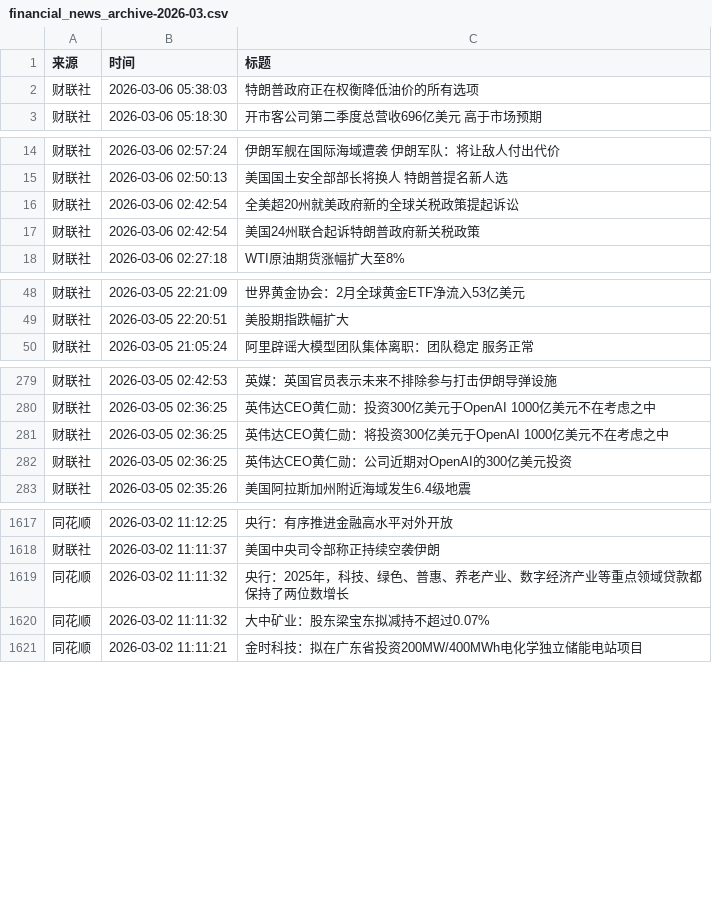
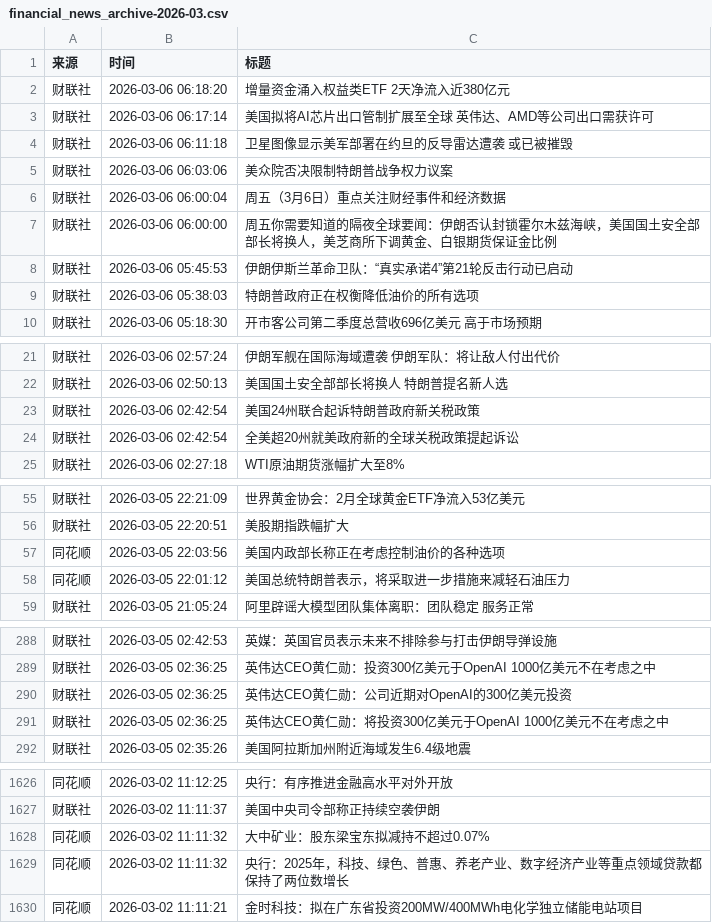
Before and after one commit to YutaoH/huiboyanbao, a CSV file: 财经新闻数据/financial_news_archive-2026-03.csv, drawn as a sheet; only a part is shown, gaps mark what is left out.

```diff
--- a/财经新闻数据/financial_news_archive-2026-03.csv
+++ b/财经新闻数据/financial_news_archive-2026-03.csv
@@ -1,2 +1,9 @@
 来源,时间,标题
+财联社,2026-03-06 06:18:20,增量资金涌入权益类ETF 2天净流入近380亿元
+财联社,2026-03-06 06:17:14,美国拟将AI芯片出口管制扩展至全球 英伟达、AMD等公司出口需获许可
+财联社,2026-03-06 06:11:18,卫星图像显示美军部署在约旦的反导雷达遭袭 或已被摧毁
+财联社,2026-03-06 06:03:06,美众院否决限制特朗普战争权力议案
+财联社,2026-03-06 06:00:04,周五（3月6日）重点关注财经事件和经济数据
+财联社,2026-03-06 06:00:00,周五你需要知道的隔夜全球要闻：伊朗否认封锁霍尔木兹海峡，美国国土安全部部长将换人，美芝商所下调黄金、白银期货保证金比例
+财联社,2026-03-06 05:45:53,伊朗伊斯兰革命卫队：“真实承诺4”第21轮反击行动已启动
 财联社,2026-03-06 05:38:03,特朗普政府正在权衡降低油价的所有选项
@@ -15,4 +22,4 @@
 财联社,2026-03-06 02:50:13,美国国土安全部部长将换人 特朗普提名新人选
-财联社,2026-03-06 02:42:54,全美超20州就美政府新的全球关税政策提起诉讼
 财联社,2026-03-06 02:42:54,美国24州联合起诉特朗普政府新关税政策
+财联社,2026-03-06 02:42:54,全美超20州就美政府新的全球关税政策提起诉讼
 财联社,2026-03-06 02:27:18,WTI原油期货涨幅扩大至8%
@@ -49,2 +56,4 @@
 财联社,2026-03-05 22:20:51,美股期指跌幅扩大
+同花顺,2026-03-05 22:03:56,美国内政部长称正在考虑控制油价的各种选项
+同花顺,2026-03-05 22:01:12,美国总统特朗普表示，将采取进一步措施来减轻石油压力
 财联社,2026-03-05 21:05:24,阿里辟谣大模型团队集体离职：团队稳定 服务正常
@@ -280,4 +289,4 @@
 财联社,2026-03-05 02:36:25,英伟达CEO黄仁勋：投资300亿美元于OpenAI 1000亿美元不在考虑之中
-财联社,2026-03-05 02:36:25,英伟达CEO黄仁勋：将投资300亿美元于OpenAI 1000亿美元不在考虑之中
 财联社,2026-03-05 02:36:25,英伟达CEO黄仁勋：公司近期对OpenAI的300亿美元投资
+财联社,2026-03-05 02:36:25,英伟达CEO黄仁勋：将投资300亿美元于OpenAI 1000亿美元不在考虑之中
 财联社,2026-03-05 02:35:26,美国阿拉斯加州附近海域发生6.4级地震
@@ -1618,4 +1627,4 @@
 财联社,2026-03-02 11:11:37,美国中央司令部称正持续空袭伊朗
-同花顺,2026-03-02 11:11:32,央行：2025年，科技、绿色、普惠、养老产业、数字经济产业等重点领域贷款都保持了两位数增长
 同花顺,2026-03-02 11:11:32,大中矿业：股东梁宝东拟减持不超过0.07%
+同花顺,2026-03-02 11:11:32,央行：2025年，科技、绿色、普惠、养老产业、数字经济产业等重点领域贷款都保持了两位数增长
 同花顺,2026-03-02 11:11:21,金时科技：拟在广东省投资200MW/400MWh电化学独立储能电站项目
```
Also changed, not shown: 5 other files.
